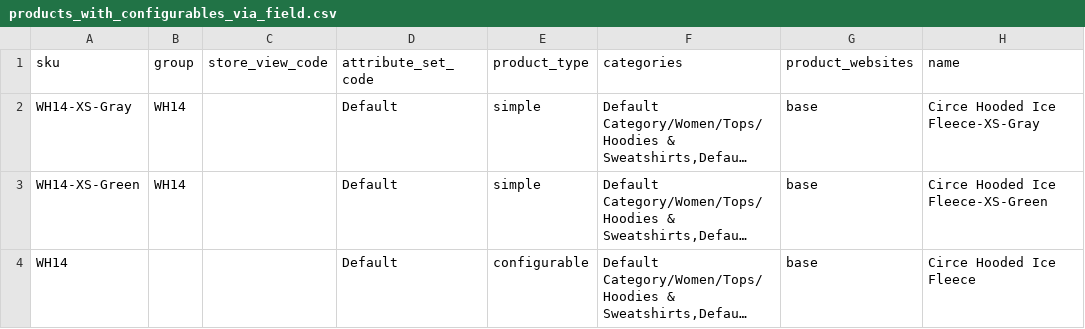
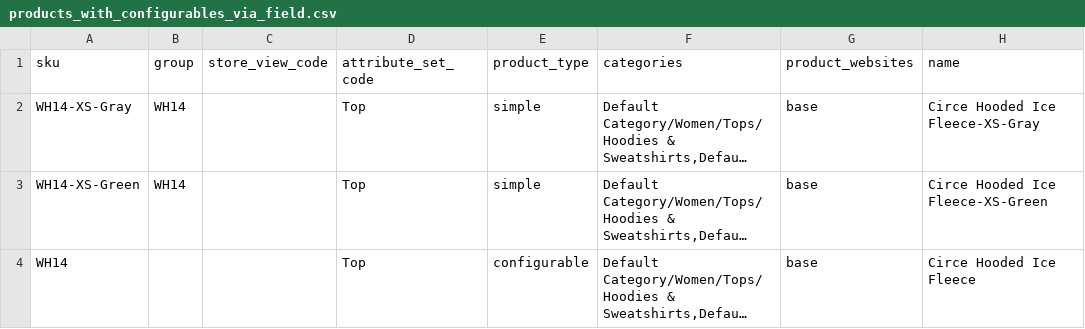
Before and after one commit to firebearstudio/magento2-import-export-sample-files, a CSV file: Improved Import : Export - Sample Files/products_with_configurables_via_field.csv, drawn as a sheet; only a part is shown; long unchanged cells end in …; the diff names each change by its address in the sheet, - before the commit and + after, or states it on an @@ line.

```diff
--- a/Improved Import : Export - Sample Files/products_with_configurables_via_field.csv
+++ b/Improved Import : Export - Sample Files/products_with_configurables_via_field.csv
-D2:D4 (attribute_set_code): Default
+D2:D4 (attribute_set_code): Top
```
Also changed, not shown: Improved Import : Export - Sample Files/products_with_configurables_via_field_created.csv, 12 other files.
